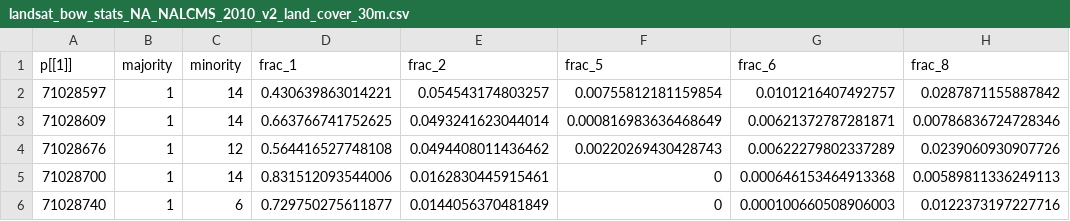
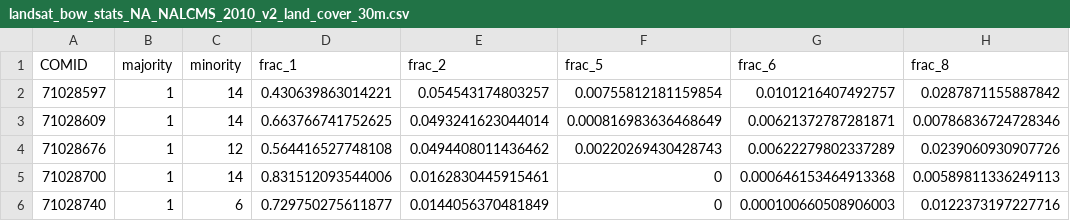
Before and after one commit to MESH-Model/MESH-Scripts, a CSV file: Model_Workflow/vector_based_workflow/workflow_data/domain_BowAtBanff/zonalhist/landsat_bow_stats_NA_NALCMS_2010_v2_land_cover_30m.csv, drawn as a sheet; only a part is shown; the diff names each change by its address in the sheet, - before the commit and + after, or states it on an @@ line.

Commit message:
fixed COMID column name from p[[1]] to COMID

```diff
--- a/Model_Workflow/vector_based_workflow/workflow_data/domain_BowAtBanff/zonalhist/landsat_bow_stats_NA_NALCMS_2010_v2_land_cover_30m.csv
+++ b/Model_Workflow/vector_based_workflow/workflow_data/domain_BowAtBanff/zonalhist/landsat_bow_stats_NA_NALCMS_2010_v2_land_cover_30m.csv
-A1: p[[1]]
+A1: COMID
```
